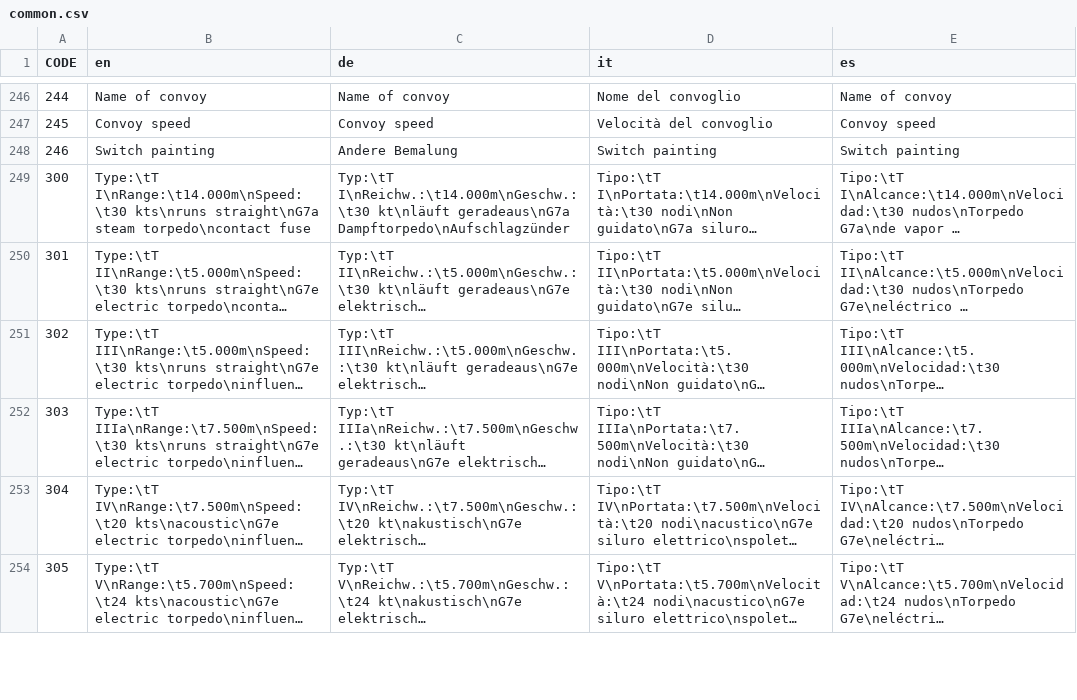
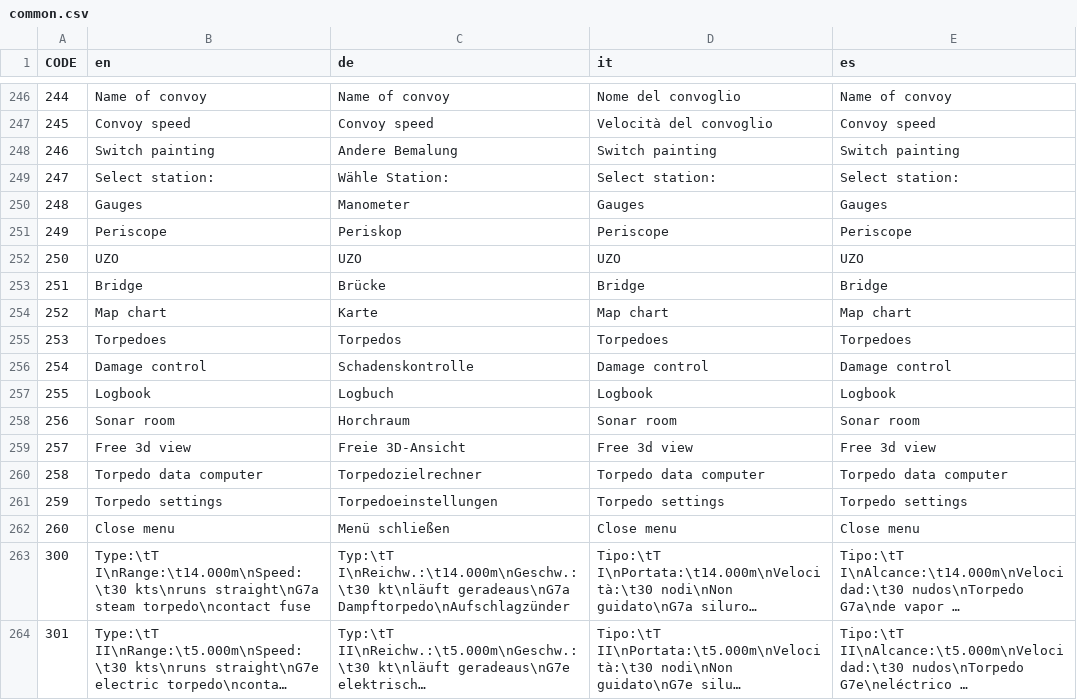
Before and after one commit to mach0/dangerdeep, a CSV file: dangerdeep/data/texts/common.csv, drawn as a sheet; only a part is shown, gaps mark what is left out; the shorter side is filled out with more unchanged rows; long unchanged cells end in …; the diff names each change by its address in the sheet, - before the commit and + after, or states it on an @@ line.

Commit message:
context menu finished - you can select screens by context menu, and even drag that menu around the screen

```diff
--- a/dangerdeep/data/texts/common.csv
+++ b/dangerdeep/data/texts/common.csv
+row 249: 247 | Select station: | Wähle Station: | Select station: | Select station:
+row 250: 248 | Gauges | Manometer | Gauges | Gauges
+row 251: 249 | Periscope | Periskop | Periscope | Periscope
+row 252: 250 | UZO | UZO | UZO | UZO
+row 253: 251 | Bridge | Brücke | Bridge | Bridge
+row 254: 252 | Map chart | Karte | Map chart | Map chart
+row 255: 253 | Torpedoes | Torpedos | Torpedoes | Torpedoes
+row 256: 254 | Damage control | Schadenskontrolle | Damage control | Damage control
+row 257: 255 | Logbook | Logbuch | Logbook | Logbook
+row 258: 256 | Sonar room | Horchraum | Sonar room | Sonar room
+row 259: 257 | Free 3d view | Freie 3D-Ansicht | Free 3d view | Free 3d view
+row 260: 258 | Torpedo data computer | Torpedozielrechner | Torpedo data computer | Torpedo data computer
+row 261: 259 | Torpedo settings | Torpedoeinstellungen | Torpedo settings | Torpedo settings
+row 262: 260 | Close menu | Menü schließen | Close menu | Close menu
```
Also changed, not shown: 3 other files.
